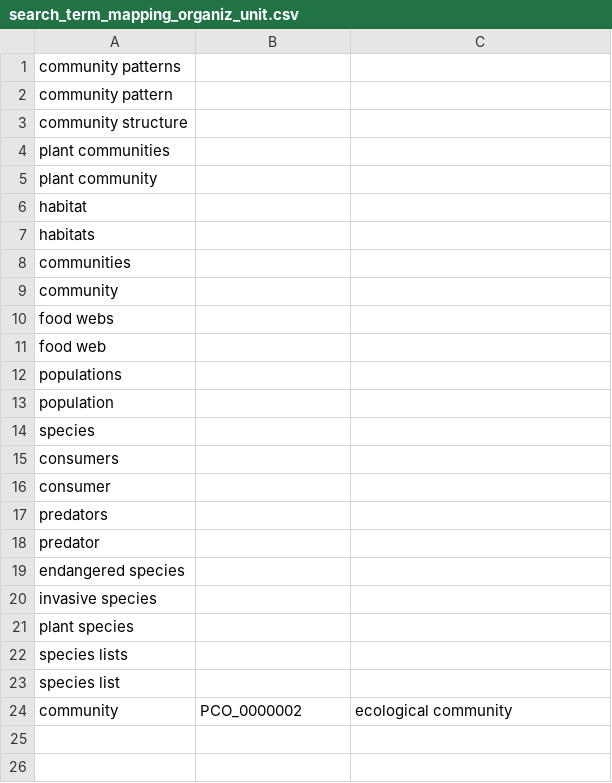
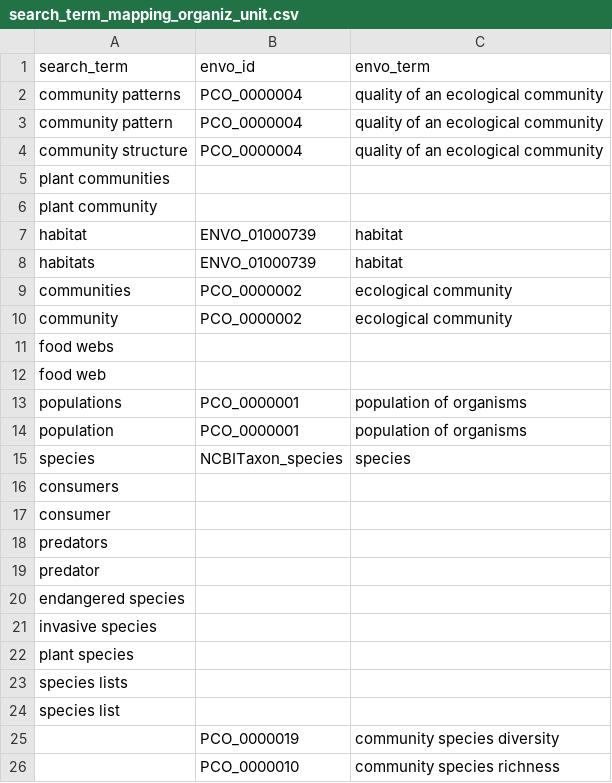
Before and after one commit to EDIorg/annotations-working-group, a CSV file: search_term_mappings/search_term_mapping_organiz_unit.csv, drawn as a sheet.

Commit message:
mappings

```diff
--- a/search_term_mappings/search_term_mapping_organiz_unit.csv
+++ b/search_term_mappings/search_term_mapping_organiz_unit.csv
@@ -1,15 +1,16 @@
-community patterns,,
-community pattern,,
-community structure,,
+search_term,envo_id,envo_term
+community patterns,PCO_0000004,quality of an ecological community
+community pattern,PCO_0000004,quality of an ecological community
+community structure,PCO_0000004,quality of an ecological community
 plant communities,,
 plant community,,
-habitat,,
-habitats,,
-communities,,
-community,,
+habitat,ENVO_01000739,habitat
+habitats,ENVO_01000739,habitat
+communities,PCO_0000002,ecological community
+community,PCO_0000002,ecological community
 food webs,,
 food web,,
-populations,,
-population,,
-species,,
+populations,PCO_0000001,population of organisms
+population,PCO_0000001,population of organisms
+species,NCBITaxon_species,species
 consumers,,
@@ -23,2 +24,3 @@ species lists,,
 species list,,
-community,PCO_0000002,ecological community
+,PCO_0000019,community species diversity
+,PCO_0000010,community species richness
```
